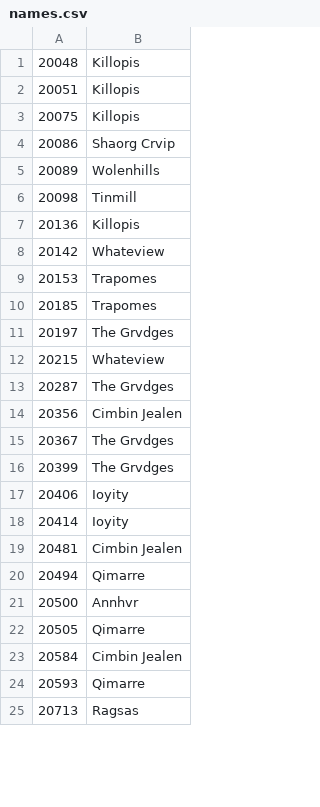
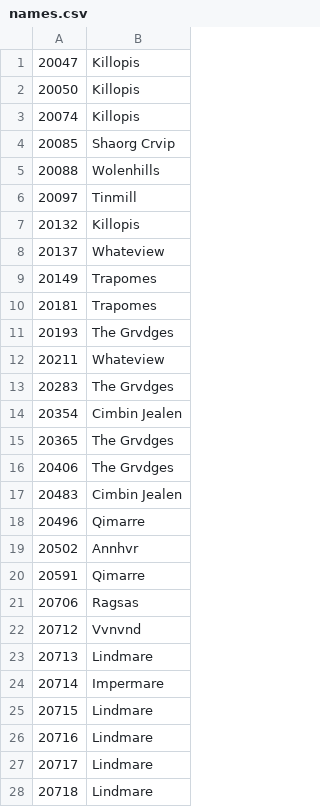
Before and after one commit to pucakisses-star/ck3, a CSV file: worldsource/map_data/names.csv, drawn as a sheet; only a part is shown; the diff covers the shown part only.

```diff
--- a/worldsource/map_data/names.csv
+++ b/worldsource/map_data/names.csv
@@ -1,25 +1,28 @@
-20048;Killopis
-20051;Killopis
-20075;Killopis
-20086;Shaorg Crvip
-20089;Wolenhills
-20098;Tinmill
-20136;Killopis
-20142;Whateview
-20153;Trapomes
-20185;Trapomes
-20197;The Grvdges
-20215;Whateview
-20287;The Grvdges
-20356;Cimbin Jealen
-20367;The Grvdges
-20399;The Grvdges
-20406;Ioyity
-20414;Ioyity
-20481;Cimbin Jealen
-20494;Qimarre
-20500;Annhvr
-20505;Qimarre
-20584;Cimbin Jealen
-20593;Qimarre
-20713;Ragsas
+20047;Killopis
+20050;Killopis
+20074;Killopis
+20085;Shaorg Crvip
+20088;Wolenhills
+20097;Tinmill
+20132;Killopis
+20137;Whateview
+20149;Trapomes
+20181;Trapomes
+20193;The Grvdges
+20211;Whateview
+20283;The Grvdges
+20354;Cimbin Jealen
+20365;The Grvdges
+20406;The Grvdges
+20483;Cimbin Jealen
+20496;Qimarre
+20502;Annhvr
+20591;Qimarre
+20706;Ragsas
+20712;Vvnvnd
+20713;Lindmare
+20714;Impermare
+20715;Lindmare
+20716;Lindmare
+20717;Lindmare
+20718;Lindmare
```
Also changed, not shown: 2 added rows, 9 removed rows and 17 edited cells elsewhere in this file, worldsource/map_data/definition.csv, 7 other files.
